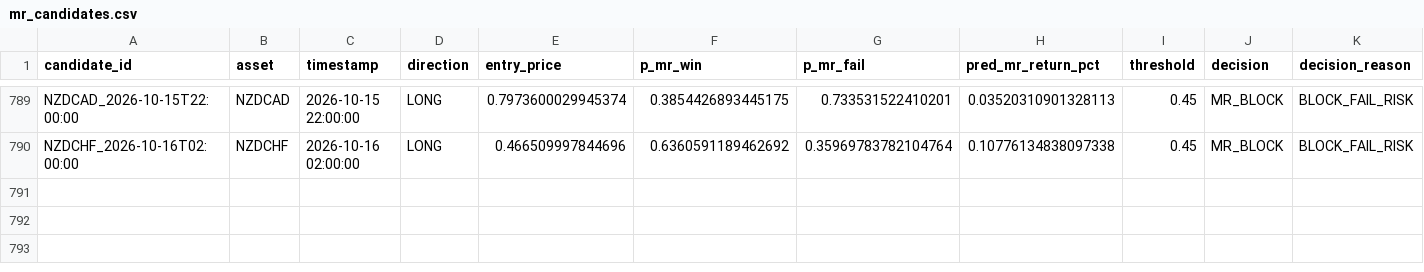
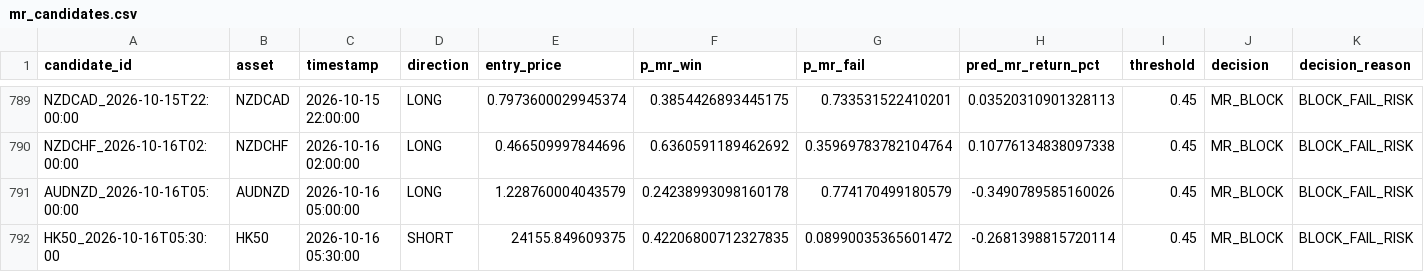
Before and after one commit to NeefPoom/Tradingstrategy01, a CSV file: data/forward/mr_candidates.csv, drawn as a sheet; only a part is shown, gaps mark what is left out; rows hold the shown columns only; the diff names each change by its address in the sheet, - before the commit and + after, or states it on an @@ line.

```diff
--- a/data/forward/mr_candidates.csv
+++ b/data/forward/mr_candidates.csv
+row 791: AUDNZD_2026-10-16T05:00:00 | AUDNZD | 2026-10-16 05:00:00 | LONG | 1.228760004043579 | 0.24238993098160178 | 0.774170499180579 | -0.3490789585160026 | 0.45 | MR_BLOCK | BLOCK_FAIL_RISK
+row 792: HK50_2026-10-16T05:30:00 | HK50 | 2026-10-16 05:30:00 | SHORT | 24155.849609375 | 0.42206800712327835 | 0.08990035365601472 | -0.2681398815720114 | 0.45 | MR_BLOCK | BLOCK_FAIL_RISK
```
Also changed, not shown: data/prices/EU50_1h_yahoo.csv, data/prices/FRA40_1h_yahoo.csv, 57 other files.
